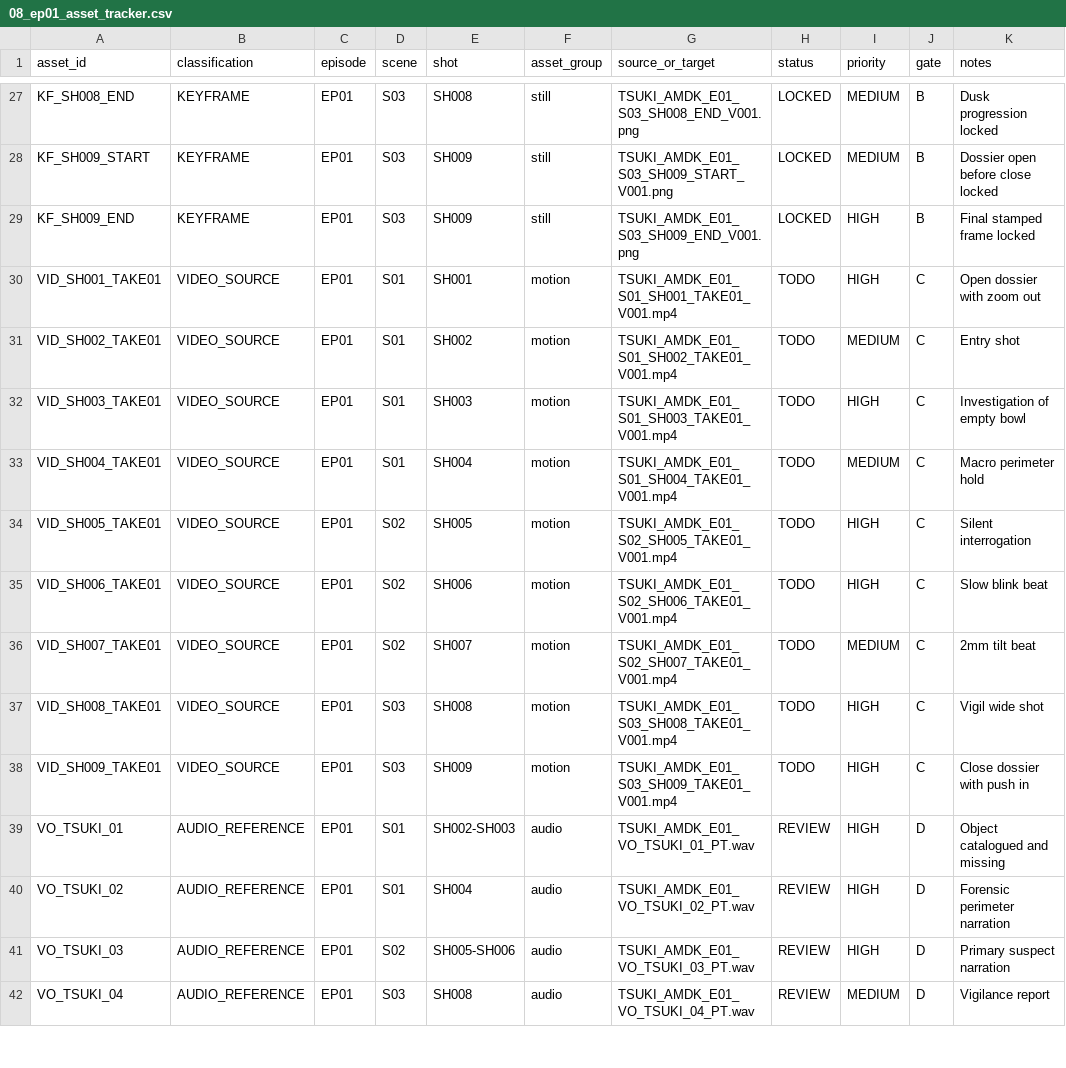
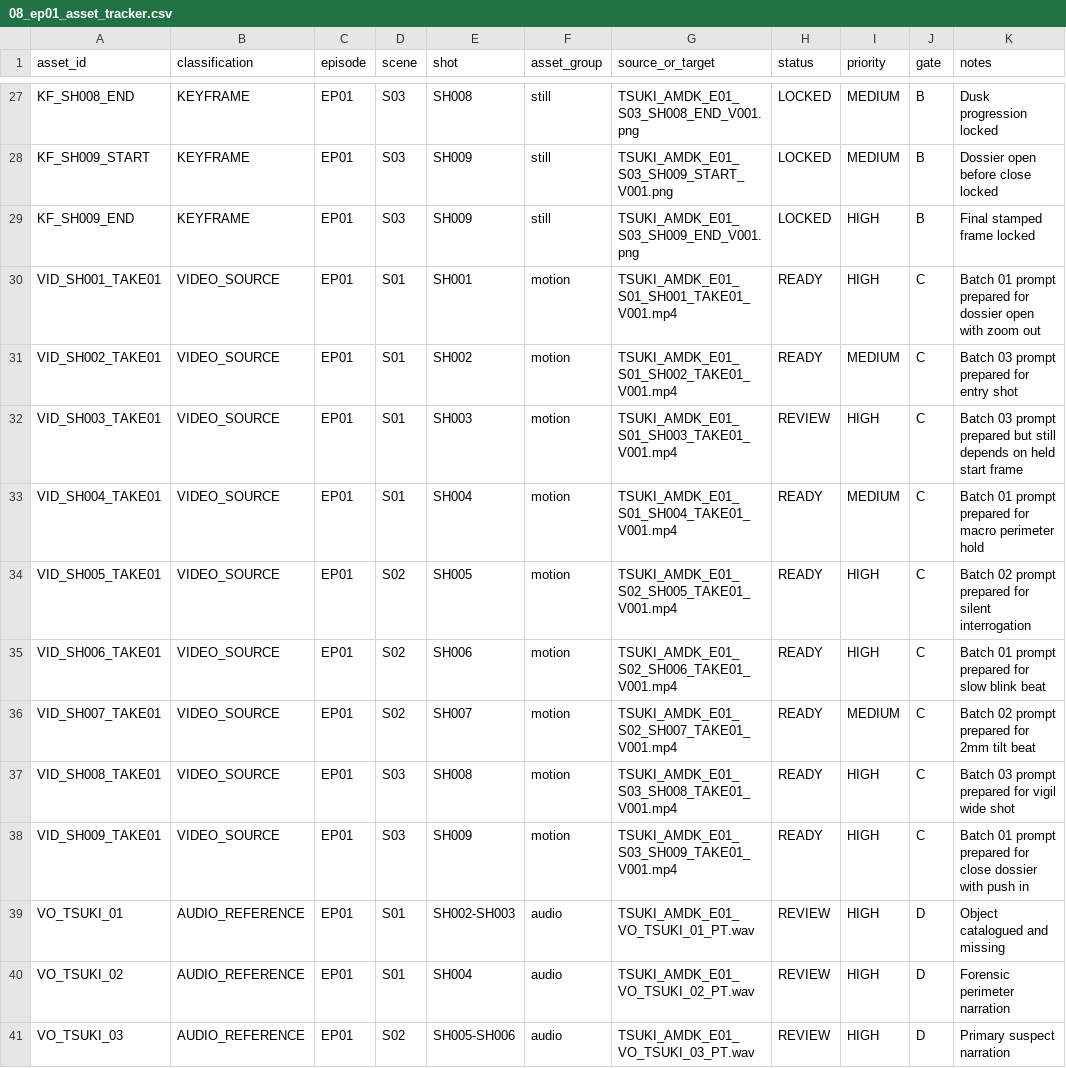
Before and after one commit to jointgitkaru/TSUKI_AMDK, a CSV file: docs/episodes/ep01/08_ep01_asset_tracker.csv, drawn as a sheet; only a part is shown, gaps mark what is left out; the shorter side is filled out with more unchanged rows.

Commit message:
Complete EP01 motion prep and timeline sheet
Co-authored-by: arena-agent <297053741+arena-agent@users.noreply.github.com>

```diff
--- a/docs/episodes/ep01/08_ep01_asset_tracker.csv
+++ b/docs/episodes/ep01/08_ep01_asset_tracker.csv
@@ -29,11 +29,11 @@ KF_SH009_START,KEYFRAME,EP01,S03,SH009,still,TSUKI_AMDK_E01_S03_SH009_START_V001
 KF_SH009_END,KEYFRAME,EP01,S03,SH009,still,TSUKI_AMDK_E01_S03_SH009_END_V001.png,LOCKED,HIGH,B,Final stamped frame locked
-VID_SH001_TAKE01,VIDEO_SOURCE,EP01,S01,SH001,motion,TSUKI_AMDK_E01_S01_SH001_TAKE01_V001.mp4,TODO,HIGH,C,Open dossier with zoom out
-VID_SH002_TAKE01,VIDEO_SOURCE,EP01,S01,SH002,motion,TSUKI_AMDK_E01_S01_SH002_TAKE01_V001.mp4,TODO,MEDIUM,C,Entry shot
-VID_SH003_TAKE01,VIDEO_SOURCE,EP01,S01,SH003,motion,TSUKI_AMDK_E01_S01_SH003_TAKE01_V001.mp4,TODO,HIGH,C,Investigation of empty bowl
-VID_SH004_TAKE01,VIDEO_SOURCE,EP01,S01,SH004,motion,TSUKI_AMDK_E01_S01_SH004_TAKE01_V001.mp4,TODO,MEDIUM,C,Macro perimeter hold
-VID_SH005_TAKE01,VIDEO_SOURCE,EP01,S02,SH005,motion,TSUKI_AMDK_E01_S02_SH005_TAKE01_V001.mp4,TODO,HIGH,C,Silent interrogation
-VID_SH006_TAKE01,VIDEO_SOURCE,EP01,S02,SH006,motion,TSUKI_AMDK_E01_S02_SH006_TAKE01_V001.mp4,TODO,HIGH,C,Slow blink beat
-VID_SH007_TAKE01,VIDEO_SOURCE,EP01,S02,SH007,motion,TSUKI_AMDK_E01_S02_SH007_TAKE01_V001.mp4,TODO,MEDIUM,C,2mm tilt beat
-VID_SH008_TAKE01,VIDEO_SOURCE,EP01,S03,SH008,motion,TSUKI_AMDK_E01_S03_SH008_TAKE01_V001.mp4,TODO,HIGH,C,Vigil wide shot
-VID_SH009_TAKE01,VIDEO_SOURCE,EP01,S03,SH009,motion,TSUKI_AMDK_E01_S03_SH009_TAKE01_V001.mp4,TODO,HIGH,C,Close dossier with push in
+VID_SH001_TAKE01,VIDEO_SOURCE,EP01,S01,SH001,motion,TSUKI_AMDK_E01_S01_SH001_TAKE01_V001.mp4,READY,HIGH,C,Batch 01 prompt prepared for dossier open with zoom out
+VID_SH002_TAKE01,VIDEO_SOURCE,EP01,S01,SH002,motion,TSUKI_AMDK_E01_S01_SH002_TAKE01_V001.mp4,READY,MEDIUM,C,Batch 03 prompt prepared for entry shot
+VID_SH003_TAKE01,VIDEO_SOURCE,EP01,S01,SH003,motion,TSUKI_AMDK_E01_S01_SH003_TAKE01_V001.mp4,REVIEW,HIGH,C,Batch 03 prompt prepared but still depends on held start frame
+VID_SH004_TAKE01,VIDEO_SOURCE,EP01,S01,SH004,motion,TSUKI_AMDK_E01_S01_SH004_TAKE01_V001.mp4,READY,MEDIUM,C,Batch 01 prompt prepared for macro perimeter hold
+VID_SH005_TAKE01,VIDEO_SOURCE,EP01,S02,SH005,motion,TSUKI_AMDK_E01_S02_SH005_TAKE01_V001.mp4,READY,HIGH,C,Batch 02 prompt prepared for silent interrogation
+VID_SH006_TAKE01,VIDEO_SOURCE,EP01,S02,SH006,motion,TSUKI_AMDK_E01_S02_SH006_TAKE01_V001.mp4,READY,HIGH,C,Batch 01 prompt prepared for slow blink beat
+VID_SH007_TAKE01,VIDEO_SOURCE,EP01,S02,SH007,motion,TSUKI_AMDK_E01_S02_SH007_TAKE01_V001.mp4,READY,MEDIUM,C,Batch 02 prompt prepared for 2mm tilt beat
+VID_SH008_TAKE01,VIDEO_SOURCE,EP01,S03,SH008,motion,TSUKI_AMDK_E01_S03_SH008_TAKE01_V001.mp4,READY,HIGH,C,Batch 03 prompt prepared for vigil wide shot
+VID_SH009_TAKE01,VIDEO_SOURCE,EP01,S03,SH009,motion,TSUKI_AMDK_E01_S03_SH009_TAKE01_V001.mp4,READY,HIGH,C,Batch 01 prompt prepared for close dossier with push in
 VO_TSUKI_01,AUDIO_REFERENCE,EP01,S01,SH002-SH003,audio,TSUKI_AMDK_E01_VO_TSUKI_01_PT.wav,REVIEW,HIGH,D,Object catalogued and missing
```
Also changed, not shown: 4 other files.
